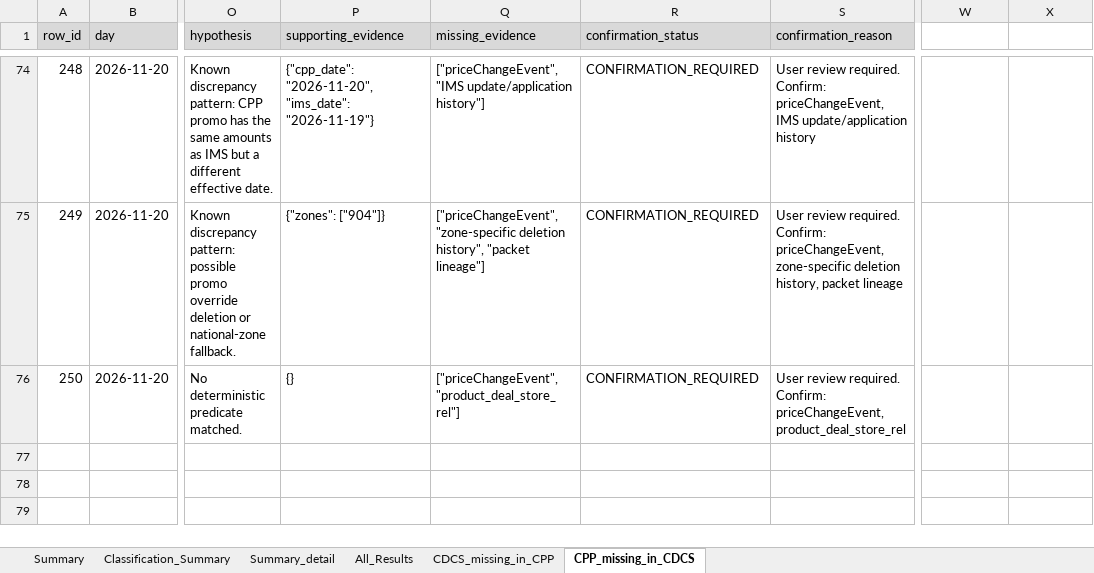
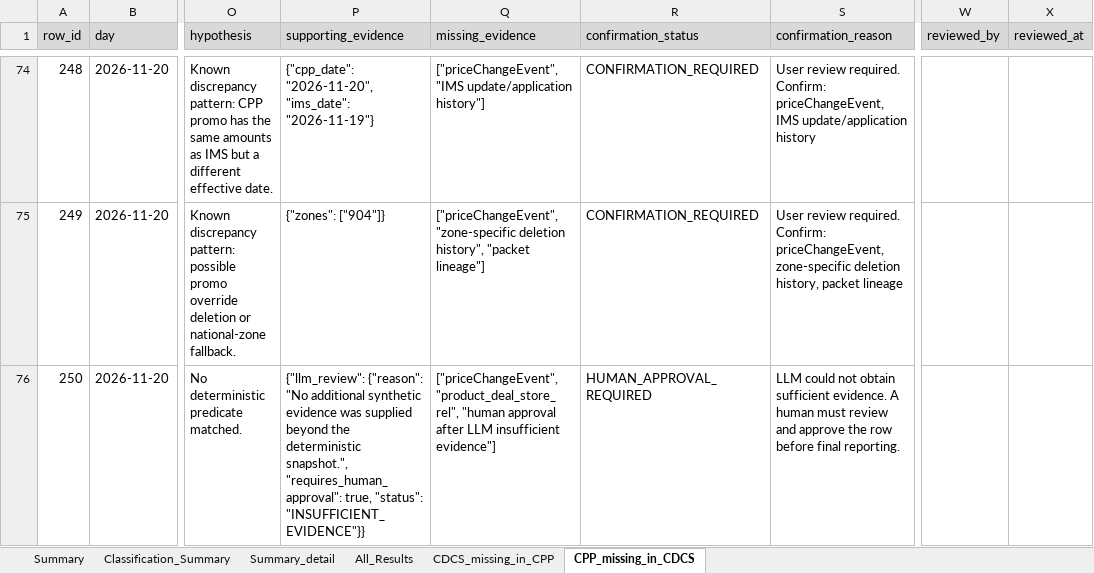
Before and after one commit to SubhasriGit/Parity-AI-Factory, an Excel workbook: parity-project-factory/Standalone project/CPP-PM000003-Parity-Analysis/reports/pm000003_analysis.xlsx, sheet CPP_missing_in_CDCS, drawn as a sheet; only a part is shown, gaps mark what is left out; values as stored, in another font and other column widths than the file's, no borders; the diff covers the shown part only; the diff names each change by its address in the sheet, - before the commit and + after, or states it on an @@ line.

Commit message:
Add retry and human approval controls

```diff
--- a/parity-project-factory/Standalone project/CPP-PM000003-Parity-Analysis/reports/pm000003_analysis.xlsx (sheet CPP_missing_in_CDCS)
+++ b/parity-project-factory/Standalone project/CPP-PM000003-Parity-Analysis/reports/pm000003_analysis.xlsx (sheet CPP_missing_in_CDCS)
-W1: (empty)
+W1: reviewed_by
-W1:X1 fill: none
+W1:X1 fill: #D9D9D9
-X1: (empty)
+X1: reviewed_at
-P76 (supporting_evidence): {}
+P76 (supporting_evidence): {"llm_review": {"reason": "No additional synthetic evidence was supplied beyond the deterministic snapshot.", "requires_human_approval": true, "status": "INSUFFICIENT_EVIDENCE"}}
-Q76 (missing_evidence): ["priceChangeEvent", "product_deal_store_rel"]
+Q76 (missing_evidence): ["priceChangeEvent", "product_deal_store_rel", "human approval after LLM insufficient evidence"]
-R76 (confirmation_status): CONFIRMATION_REQUIRED
+R76 (confirmation_status): HUMAN_APPROVAL_REQUIRED
-S76 (confirmation_reason): User review required. Confirm: priceChangeEvent, product_deal_store_rel
+S76 (confirmation_reason): LLM could not obtain sufficient evidence. A human must review and approve the row before final reporting.
```
Also changed, not shown: 96 edited cells elsewhere in this sheet, sheet All_Results, sheet CDCS_missing_in_CPP, 21 other files.
